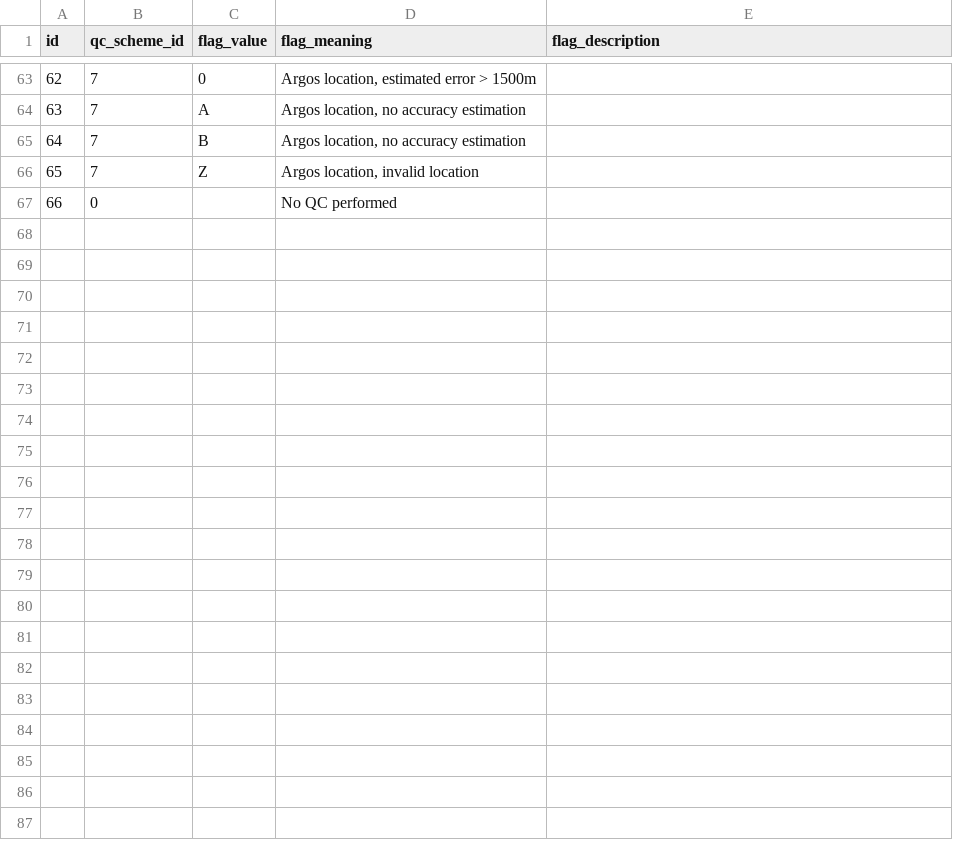
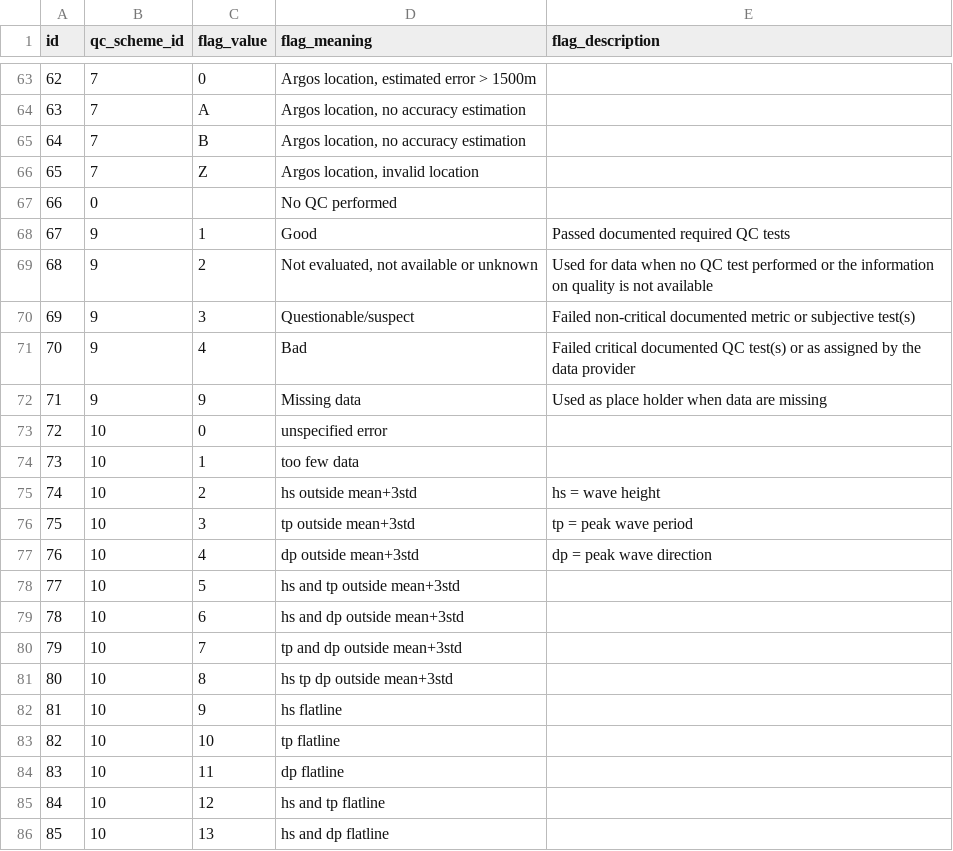
Before and after one commit to aodn/data-services, a CSV file: PARAMETERS_MAPPING/qc_flags.csv, drawn as a sheet; only a part is shown, gaps mark what is left out; the diff covers the shown part only; the diff names each change by its address in the sheet, - before the commit and + after, or states it on an @@ line.

Commit message:
add qc flags in parameter mapping

```diff
--- a/PARAMETERS_MAPPING/qc_flags.csv
+++ b/PARAMETERS_MAPPING/qc_flags.csv
+row 68: 67 | 9 | 1 | Good | Passed documented required QC tests
+row 69: 68 | 9 | 2 | Not evaluated, not available or unknown | Used for data when no QC test performed or the information on quality is not available
+row 70: 69 | 9 | 3 | Questionable/suspect | Failed non-critical documented metric or subjective test(s)
+row 71: 70 | 9 | 4 | Bad | Failed critical documented QC test(s) or as assigned by the data provider
+row 72: 71 | 9 | 9 | Missing data | Used as place holder when data are missing
+row 73: 72 | 10 | 0 | unspecified error
+row 74: 73 | 10 | 1 | too few data
+row 75: 74 | 10 | 2 | hs outside mean+3std | hs = wave height
+row 76: 75 | 10 | 3 | tp outside mean+3std | tp = peak wave period
+row 77: 76 | 10 | 4 | dp outside mean+3std | dp = peak wave direction
+row 78: 77 | 10 | 5 | hs and tp outside mean+3std
+row 79: 78 | 10 | 6 | hs and dp outside mean+3std
+row 80: 79 | 10 | 7 | tp and dp outside mean+3std
+row 81: 80 | 10 | 8 | hs tp dp outside mean+3std
+row 82: 81 | 10 | 9 | hs flatline
+row 83: 82 | 10 | 10 | tp flatline
+row 84: 83 | 10 | 11 | dp flatline
+row 85: 84 | 10 | 12 | hs and tp flatline
+row 86: 85 | 10 | 13 | hs and dp flatline
```
Also changed, not shown: 29 added rows elsewhere in this file, PARAMETERS_MAPPING/parameters_mapping.csv, PARAMETERS_MAPPING/qc_scheme.csv.
